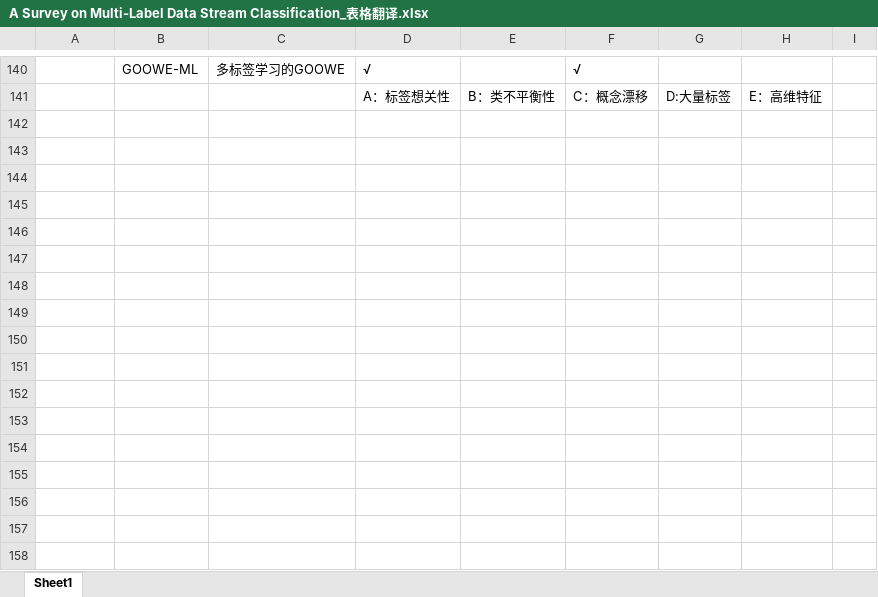
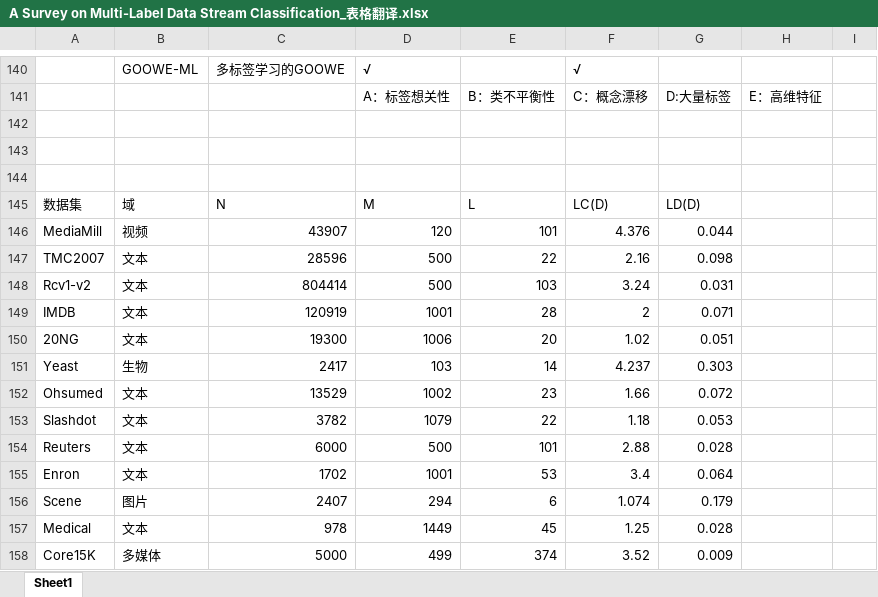
Before and after one commit to clay-nuyoah/clay-nuyoah.github.io, an Excel workbook: post-images/A-Survey-on-Multi-Label-Data-Stream-Classification/A Survey on Multi-Label Data Stream Classification_表格翻译.xlsx, sheet Sheet1, drawn as a sheet; only a part is shown, gaps mark what is left out; values as stored, in another font and other column widths than the file's, no borders; the diff names each change by its address in the sheet, - before the commit and + after, or states it on an @@ line.

```diff
--- a/post-images/A-Survey-on-Multi-Label-Data-Stream-Classification/A Survey on Multi-Label Data Stream Classification_表格翻译.xlsx (sheet Sheet1)
+++ b/post-images/A-Survey-on-Multi-Label-Data-Stream-Classification/A Survey on Multi-Label Data Stream Classification_表格翻译.xlsx (sheet Sheet1)
+row 142: (empty)
+row 143: (empty)
+row 144: (empty)
+row 145: 数据集 | 域 | N | M | L | LC(D) | LD(D)
+row 146: MediaMill | 视频 | 43907 | 120 | 101 | 4.376 | 0.044
+row 147: TMC2007 | 文本 | 28596 | 500 | 22 | 2.16 | 0.098
+row 148: Rcv1-v2 | 文本 | 804414 | 500 | 103 | 3.24 | 0.031
+row 149: IMDB | 文本 | 120919 | 1001 | 28 | 2 | 0.071
+row 150: 20NG | 文本 | 19300 | 1006 | 20 | 1.02 | 0.051
+row 151: Yeast | 生物 | 2417 | 103 | 14 | 4.237 | 0.303
+row 152: Ohsumed | 文本 | 13529 | 1002 | 23 | 1.66 | 0.072
+row 153: Slashdot | 文本 | 3782 | 1079 | 22 | 1.18 | 0.053
+row 154: Reuters | 文本 | 6000 | 500 | 101 | 2.88 | 0.028
+row 155: Enron | 文本 | 1702 | 1001 | 53 | 3.4 | 0.064
+row 156: Scene | 图片 | 2407 | 294 | 6 | 1.074 | 0.179
+row 157: Medical | 文本 | 978 | 1449 | 45 | 1.25 | 0.028
+row 158: Core15K | 多媒体 | 5000 | 499 | 374 | 3.52 | 0.009
```
Also changed, not shown: 41 other files.
